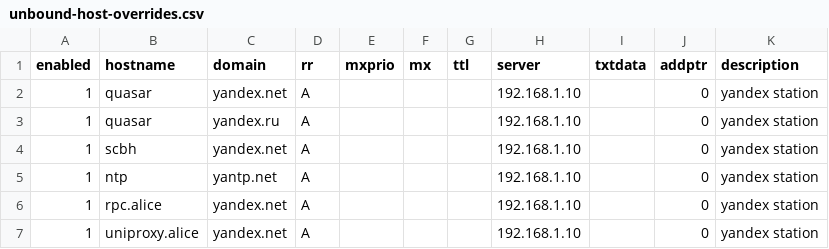
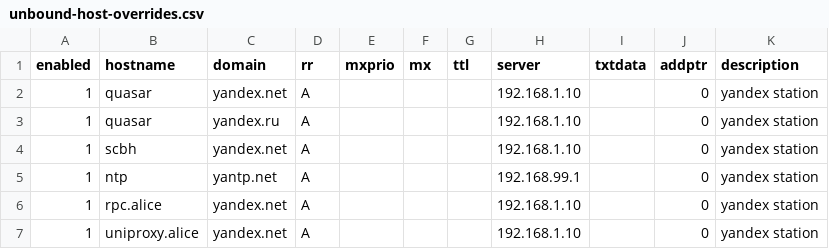
Before and after one commit to salekseev/stacks, a CSV file: stacks/yandex-station/unbound-host-overrides.csv, drawn as a sheet; only a part is shown.

Commit message:
feat(yandex-station): use OPNsense for speaker NTP
ntp.yantp.net is a Host Override to 192.168.99.1, which already answers UDP 123. The stack no longer runs an NTP container.

```diff
--- a/stacks/yandex-station/unbound-host-overrides.csv
+++ b/stacks/yandex-station/unbound-host-overrides.csv
@@ -4,3 +4,3 @@ enabled,hostname,domain,rr,mxprio,mx,ttl,server,txtdata,addptr,description
 1,scbh,yandex.net,A,,,,192.168.1.10,,0,yandex station
-1,ntp,yantp.net,A,,,,192.168.1.10,,0,yandex station
+1,ntp,yantp.net,A,,,,192.168.99.1,,0,yandex station
 1,rpc.alice,yandex.net,A,,,,192.168.1.10,,0,yandex station
```
Also changed, not shown: 3 other files.
